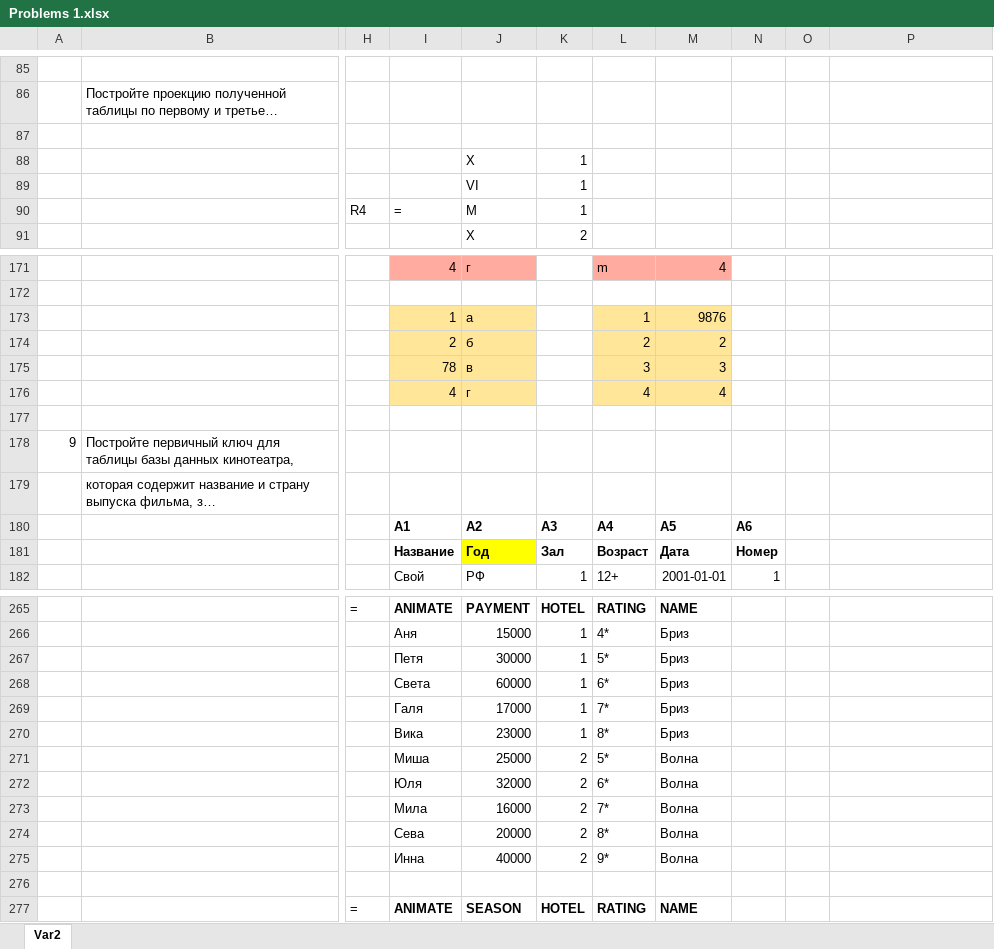
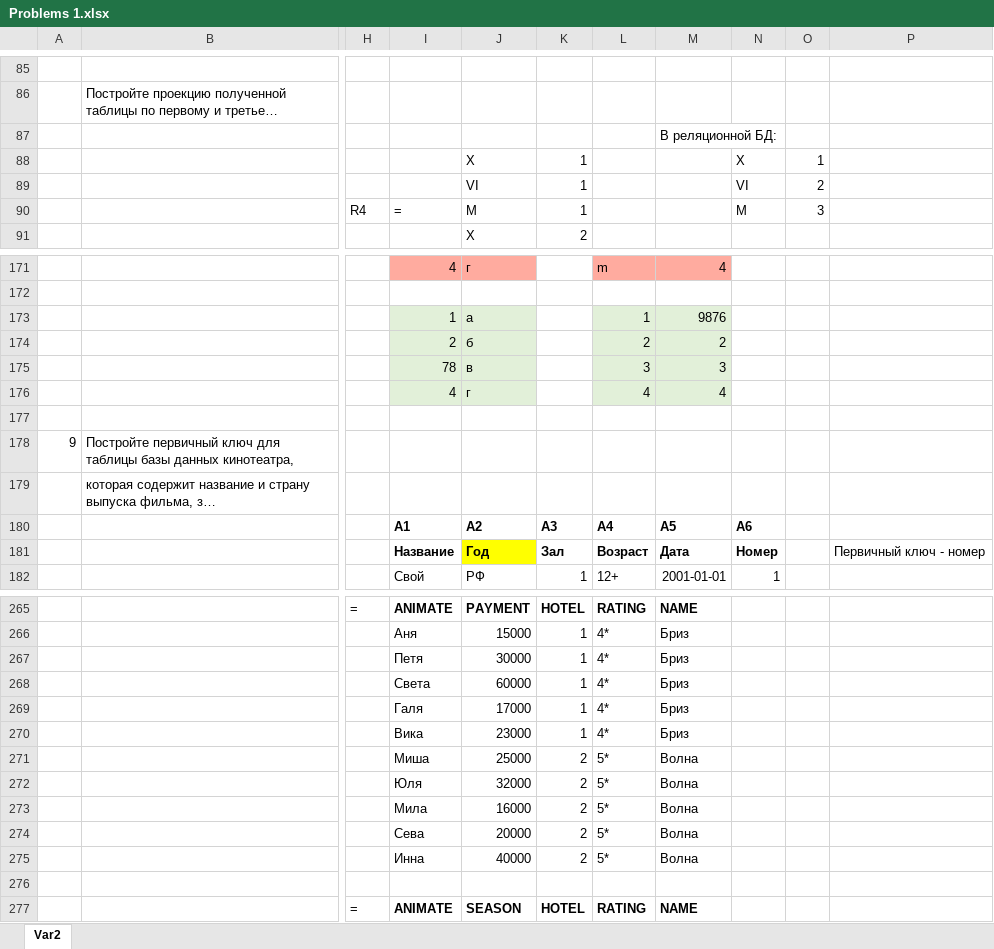
Before and after one commit to VariPor/DBMS-Homework, an Excel workbook: Problems 1.xlsx, sheet Var2, drawn as a sheet; only a part is shown, gaps mark what is left out; long unchanged cells end in …; values as stored, in another font and other column widths than the file's, no borders; charts and pictures not drawn; the diff covers the shown part only; the diff names each change by its address in the sheet, - before the commit and + after, or states it on an @@ line.

Commit message:
with many questions

```diff
--- a/Problems 1.xlsx (sheet Var2)
+++ b/Problems 1.xlsx (sheet Var2)
-M87: (empty)
+M87: В реляционной БД:
-N88: (empty)
+N88: X
-O88: (empty)
+O88: 1
-N89: (empty)
+N89: VI
-O89: (empty)
+O89: 2
-N90: (empty)
+N90: M
-O90: (empty)
+O90: 3
-I173:J176 fill: #FFE699
+I173:J176 fill: #E2F0D9
-L173:M176 fill: #FFE699
+L173:M176 fill: #E2F0D9
-P181: (empty)
+P181: Первичный ключ - номер
-L267: 5*
+L267: 4*
-L268: 6*
+L268: 4*
-L269: 7*
+L269: 4*
-L270: 8*
+L270: 4*
-L272: 6*
+L272: 5*
-L273: 7*
+L273: 5*
-L274: 8*
+L274: 5*
-L275: 9*
+L275: 5*
```
Also changed, not shown: 1 added row, 1 removed row and 10 edited cells elsewhere in this sheet.
